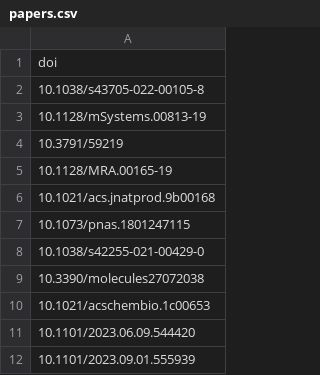
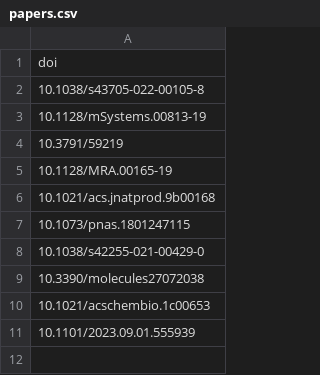
Before and after one commit to chasemc/resume, a CSV file: data/papers.csv, drawn as a sheet.

```diff
--- a/data/papers.csv
+++ b/data/papers.csv
@@ -10,3 +10,2 @@ doi
 10.1021/acschembio.1c00653
-10.1101/2023.06.09.544420
 10.1101/2023.09.01.555939
```
Also changed, not shown: 4 other files.
